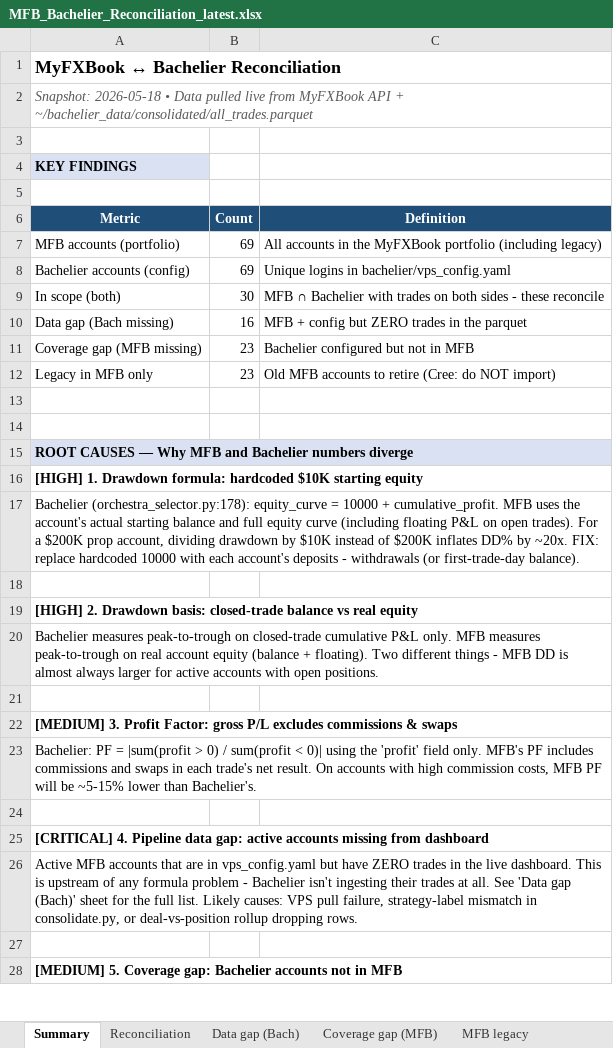
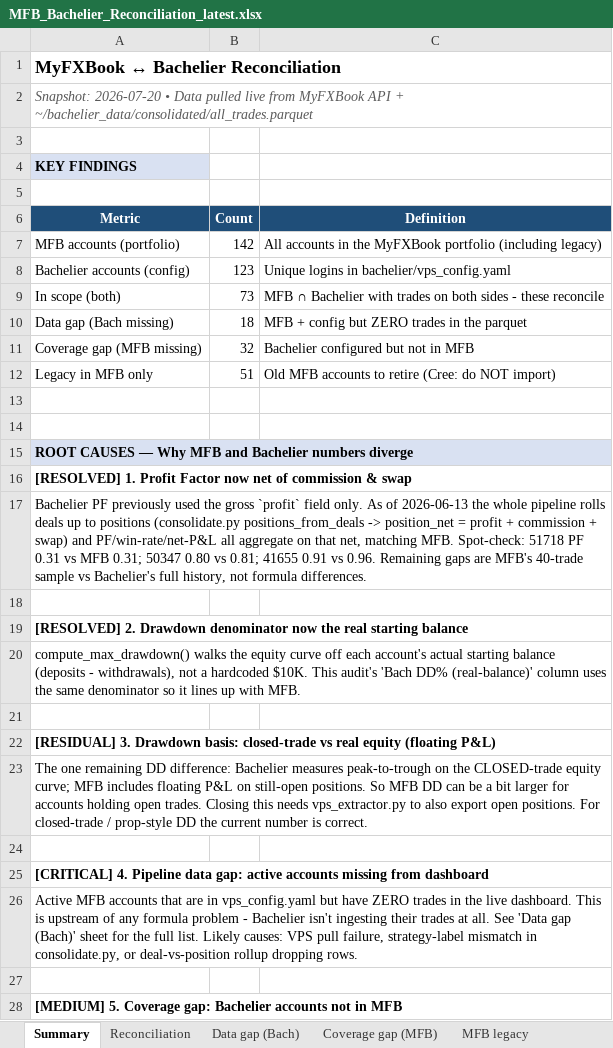
Before and after one commit to TheCryptocrat/bachelier-dashboards, an Excel workbook: MFB_Bachelier_Reconciliation_latest.xlsx, sheet Summary, drawn as a sheet; only a part is shown; values as stored, in another font and other column widths than the file's, no borders; the diff names each change by its address in the sheet, - before the commit and + after, or states it on an @@ line.

```diff
--- a/MFB_Bachelier_Reconciliation_latest.xlsx (sheet Summary)
+++ b/MFB_Bachelier_Reconciliation_latest.xlsx (sheet Summary)
-A2 (Metric): Snapshot: 2026-05-18 • Data…
+A2 (Metric): Snapshot: 2026-07-20 • Data…
-B7 (Count): 69
+B7 (Count): 142
-B8 (Count): 69
+B8 (Count): 123
-B9 (Count): 30
+B9 (Count): 73
-B10 (Count): 16
+B10 (Count): 18
-B11 (Count): 23
+B11 (Count): 32
-B12 (Count): 23
+B12 (Count): 51
-A16 (Metric): [HIGH] 1. Drawdown formula: hardcoded $10K starting equity
+A16 (Metric): [RESOLVED] 1. Profit Factor now net of commission & swap
-A17 (Metric): Bachelier (orchestra_selector.py:178): equity_curve = 10000 + cumulative_profit. MFB uses the account's actual starting balance and full equity curve (including floating P&L on open trades). For a $200K prop account, dividing drawdown by $10K instead of $200K inflates DD% by ~20x. FIX: replace hardcoded 10000 with each account's deposits - withdrawals (or first-trade-day balance).
+A17 (Metric): Bachelier PF previously used the gross `profit` field only. As of 2026-06-13 the whole pipeline rolls deals up to positions (consolidate.py positions_from_deals -> position_net = profit + commission + swap) and PF/win-rate/net-P&L all aggregate on that net, matching MFB. Spot-check: 51718 PF 0.31 vs MFB 0.31; 50347 0.80 vs 0.81; 41655 0.91 vs 0.96. Remaining gaps are MFB's 40-trade sample vs Bachelier's full history, not formula differences.
-A19 (Metric): [HIGH] 2. Drawdown basis: closed-trade balance vs real equity
+A19 (Metric): [RESOLVED] 2. Drawdown denominator now the real starting balance
-A20 (Metric): Bachelier measures peak-to-trough on closed-trade cumulative P&L only. MFB measures peak-to-trough on real account equity (balance + floating). Two different things - MFB DD is almost always larger for active accounts with open positions.
+A20 (Metric): compute_max_drawdown() walks the equity curve off each account's actual starting balance (deposits - withdrawals), not a hardcoded $10K. This audit's 'Bach DD% (real-balance)' column uses the same denominator so it lines up with MFB.
-A22 (Metric): [MEDIUM] 3. Profit Factor: gross P/L excludes commissions & swaps
+A22 (Metric): [RESIDUAL] 3. Drawdown basis: closed-trade vs real equity (floating P&L)
-A23 (Metric): Bachelier: PF = |sum(profit > 0) / sum(profit < 0)| using the 'profit' field only. MFB's PF includes commissions and swaps in each trade's net result. On accounts with high commission costs, MFB PF will be ~5-15% lower than Bachelier's.
+A23 (Metric): The one remaining DD difference: Bachelier measures peak-to-trough on the CLOSED-trade equity curve; MFB includes floating P&L on still-open positions. So MFB DD can be a bit larger for accounts holding open trades. Closing this needs vps_extractor.py to also export open positions. For closed-trade / prop-style DD the current number is correct.
```
Also changed, not shown: sheet Reconciliation, sheet MFB legacy, sheet Data gap (Bach), sheet Coverage gap (MFB), sheet Methodology, 4 other files.
